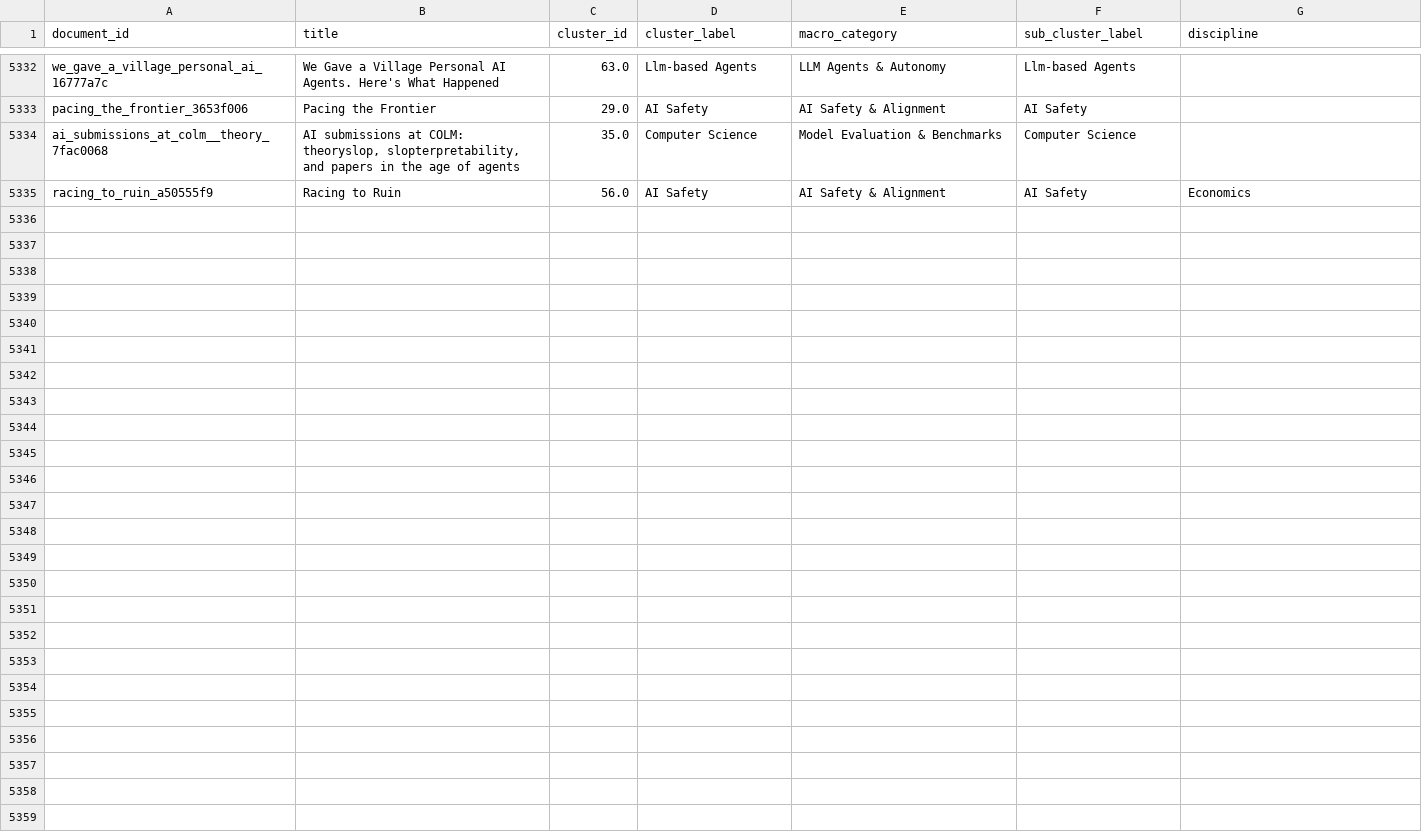
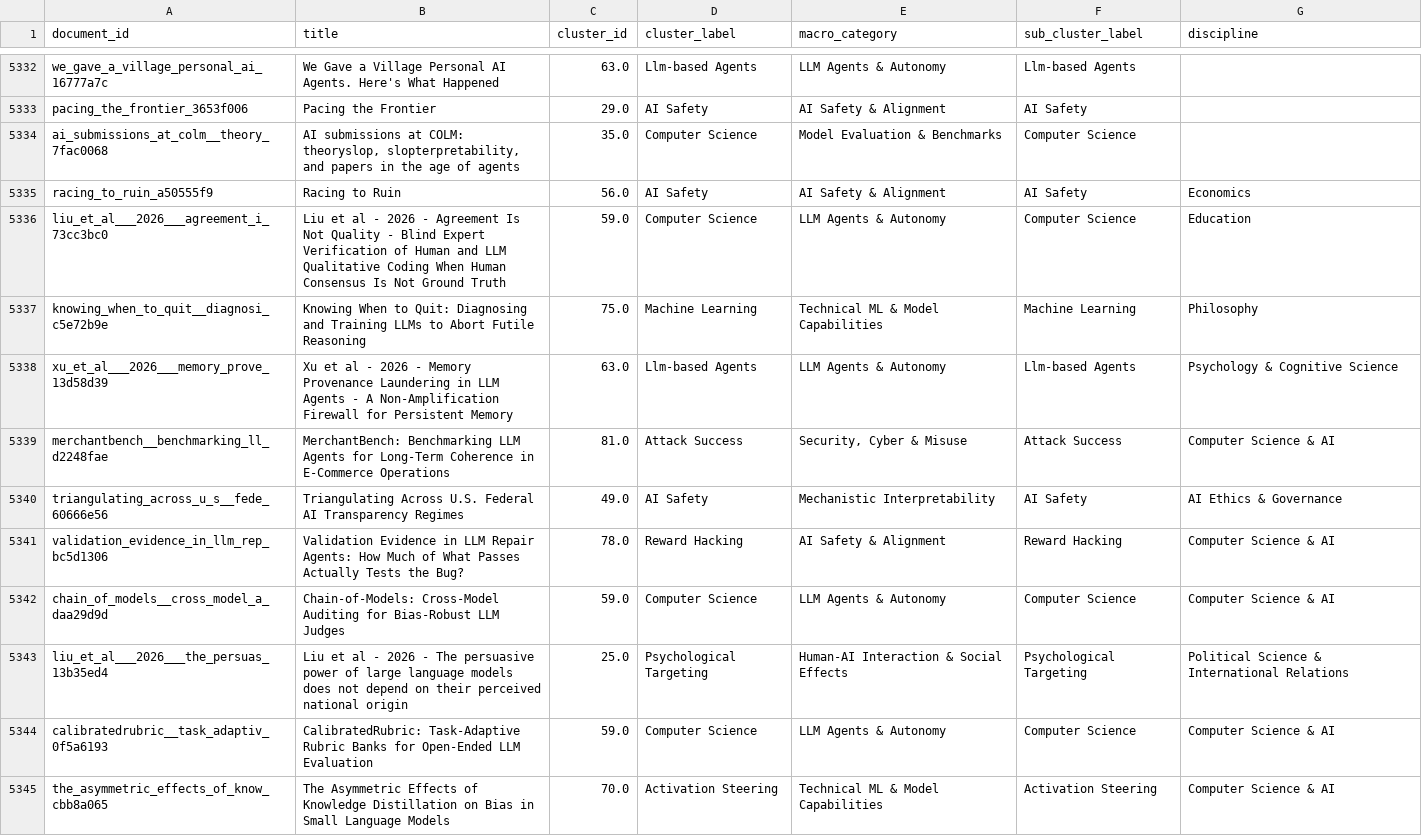
Before and after one commit to mint-philosophy/mintresearch.org, a CSV file: public/paper-map/data/cluster_assignments.csv, drawn as a sheet; only a part is shown, gaps mark what is left out; the diff covers the shown part only.

Commit message:
Update paper map (2026-08-04 04:07)

```diff
--- a/public/paper-map/data/cluster_assignments.csv
+++ b/public/paper-map/data/cluster_assignments.csv
@@ -5340 +5340,11 @@ ai_submissions_at_colm__theory_7fac0068,"AI submissions at COLM: theoryslop, slo
 racing_to_ruin_a50555f9,Racing to Ruin,56.0,AI Safety,AI Safety & Alignment,AI Safety,Economics
+liu_et_al___2026___agreement_i_73cc3bc0,Liu et al - 2026 - Agreement Is Not Quality - Blind Expert Verification of Human and LLM Qualitative Coding When Human Consensus Is Not Ground Truth,59.0,Computer Science,LLM Agents & Autonomy,Computer Science,Education
+knowing_when_to_quit__diagnosi_c5e72b9e,Knowing When to Quit: Diagnosing and Training LLMs to Abort Futile Reasoning,75.0,Machine Learning,Technical ML & Model Capabilities,Machine Learning,Philosophy
+xu_et_al___2026___memory_prove_13d58d39,Xu et al - 2026 - Memory Provenance Laundering in LLM Agents - A Non-Amplification Firewall for Persistent Memory,63.0,Llm-based Agents,LLM Agents & Autonomy,Llm-based Agents,Psychology & Cognitive Science
+merchantbench__benchmarking_ll_d2248fae,MerchantBench: Benchmarking LLM Agents for Long-Term Coherence in E-Commerce Operations,81.0,Attack Success,"Security, Cyber & Misuse",Attack Success,Computer Science & AI
+triangulating_across_u_s__fede_60666e56,Triangulating Across U.S. Federal AI Transparency Regimes,49.0,AI Safety,Mechanistic Interpretability,AI Safety,AI Ethics & Governance
+validation_evidence_in_llm_rep_bc5d1306,Validation Evidence in LLM Repair Agents: How Much of What Passes Actually Tests the Bug?,78.0,Reward Hacking,AI Safety & Alignment,Reward Hacking,Computer Science & AI
+chain_of_models__cross_model_a_daa29d9d,Chain-of-Models: Cross-Model Auditing for Bias-Robust LLM Judges,59.0,Computer Science,LLM Agents & Autonomy,Computer Science,Computer Science & AI
+liu_et_al___2026___the_persuas_13b35ed4,Liu et al - 2026 - The persuasive power of large language models does not depend on their perceived national origin,25.0,Psychological Targeting,Human-AI Interaction & Social Effects,Psychological Targeting,Political Science & International Relations
+calibratedrubric__task_adaptiv_0f5a6193,CalibratedRubric: Task-Adaptive Rubric Banks for Open-Ended LLM Evaluation,59.0,Computer Science,LLM Agents & Autonomy,Computer Science,Computer Science & AI
+the_asymmetric_effects_of_know_cbb8a065,The Asymmetric Effects of Knowledge Distillation on Bias in Small Language Models,70.0,Activation Steering,Technical ML & Model Capabilities,Activation Steering,Computer Science & AI
```
Also changed, not shown: 9 added rows elsewhere in this file, 10 other files.
